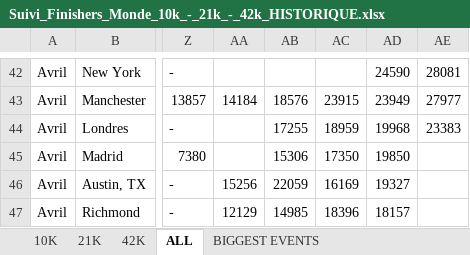
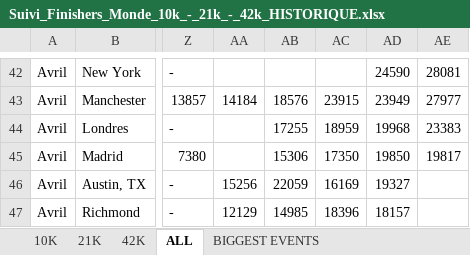
Before and after one commit to mathbrn/datapace-dashboard, an Excel workbook: Suivi_Finishers_Monde_10k_-_21k_-_42k_HISTORIQUE.xlsx, sheet ALL, drawn as a sheet; only a part is shown, gaps mark what is left out; values as stored, in another font and other column widths than the file's, no borders; the diff names each change by its address in the sheet, - before the commit and + after, or states it on an @@ line.

```diff
--- a/Suivi_Finishers_Monde_10k_-_21k_-_42k_HISTORIQUE.xlsx (sheet ALL)
+++ b/Suivi_Finishers_Monde_10k_-_21k_-_42k_HISTORIQUE.xlsx (sheet ALL)
-AE45: (empty)
+AE45: 19817
```
Also changed, not shown: 2 other files.
